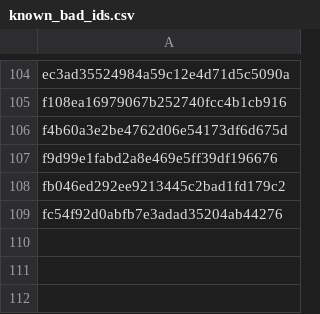
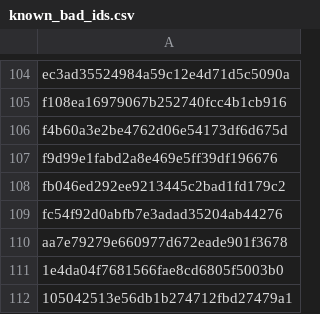
Before and after one commit to wincowgerDEV/OpenSpecy-package, a CSV file: workflows/data/known_bad_ids.csv, drawn as a sheet; only a part is shown, gaps mark what is left out.

```diff
--- a/workflows/data/known_bad_ids.csv
+++ b/workflows/data/known_bad_ids.csv
@@ -109 +109,4 @@ fb046ed292ee9213445c2bad1fd179c2
 fc54f92d0abfb7e3adad35204ab44276
+aa7e79279e660977d672eade901f3678
+1e4da04f7681566fae8cd6805f5003b0
+105042513e56db1b274712fbd27479a1
```
Also changed, not shown: 1 other file.
